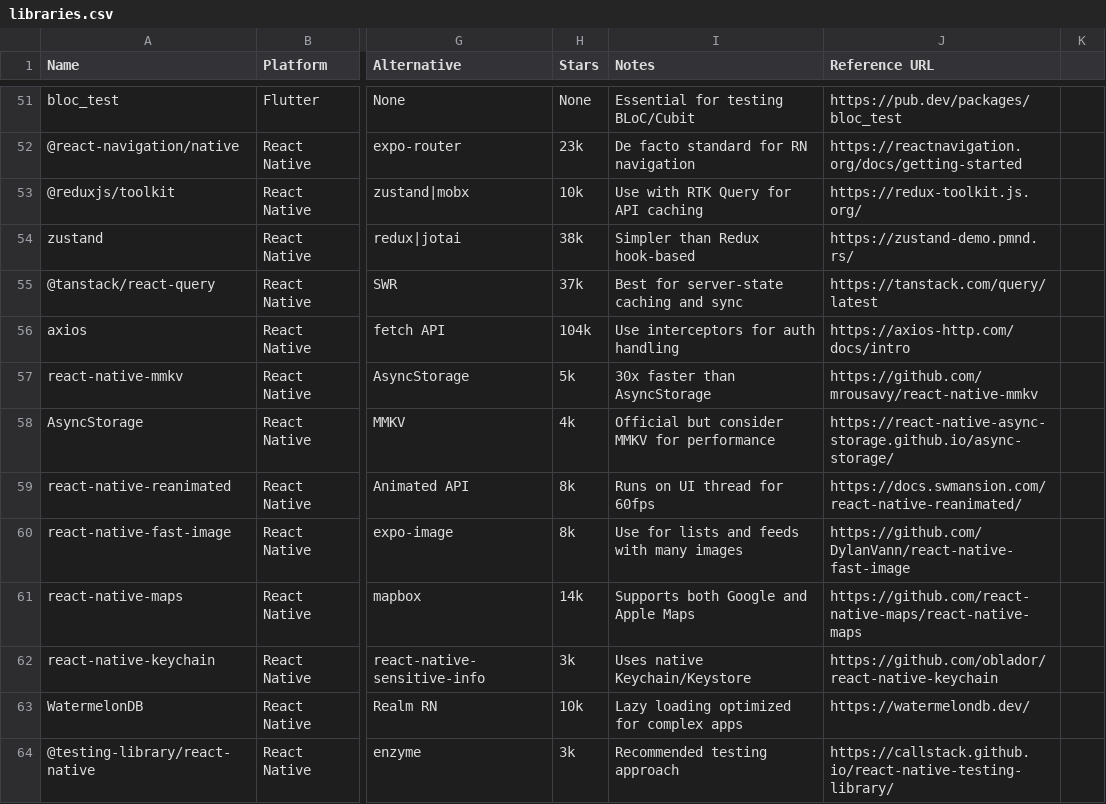
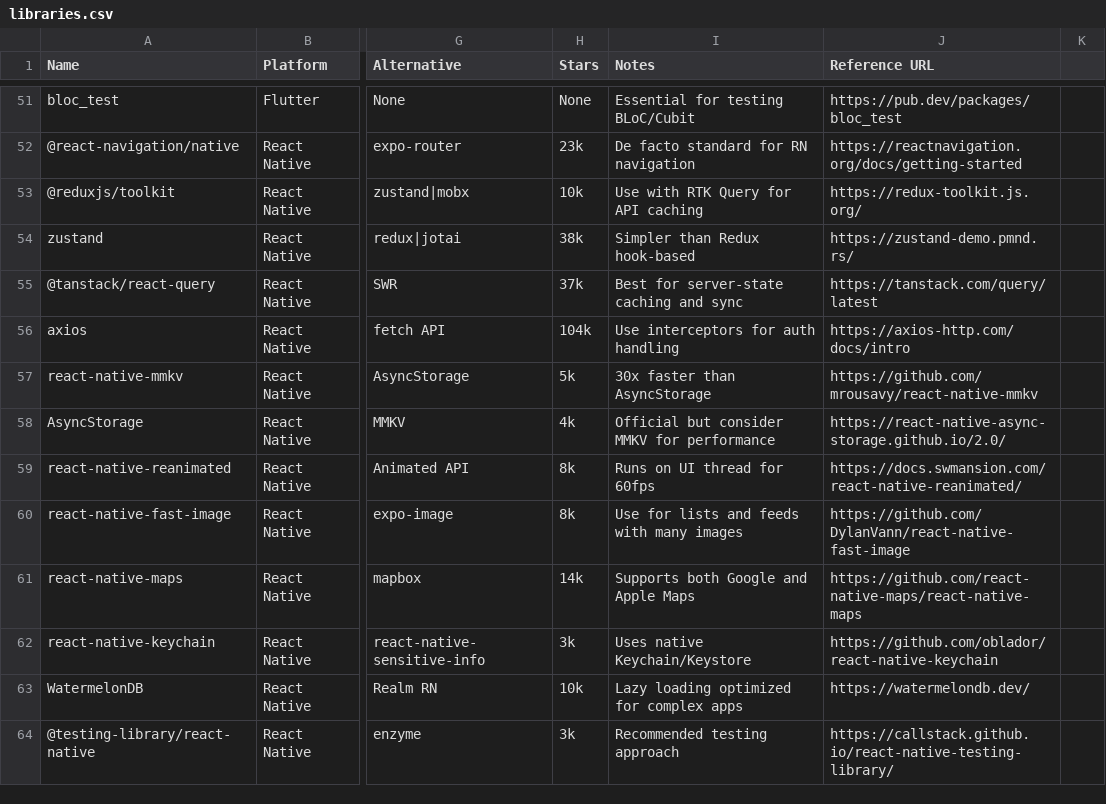
Before and after one commit to tungnk123/mobile-best-practices, a CSV file: cli/assets/data/libraries.csv, drawn as a sheet; only a part is shown, gaps mark what is left out; the diff names each change by its address in the sheet, - before the commit and + after, or states it on an @@ line.

```diff
--- a/cli/assets/data/libraries.csv
+++ b/cli/assets/data/libraries.csv
-J58 (Reference URL): https://react-native-async-storage.github.io/async-storage/
+J58 (Reference URL): https://react-native-async-storage.github.io/2.0/
```
Also changed, not shown: cli/assets/data/anti-patterns.csv, cli/assets/data/platforms/ios.csv, 20 other files.
